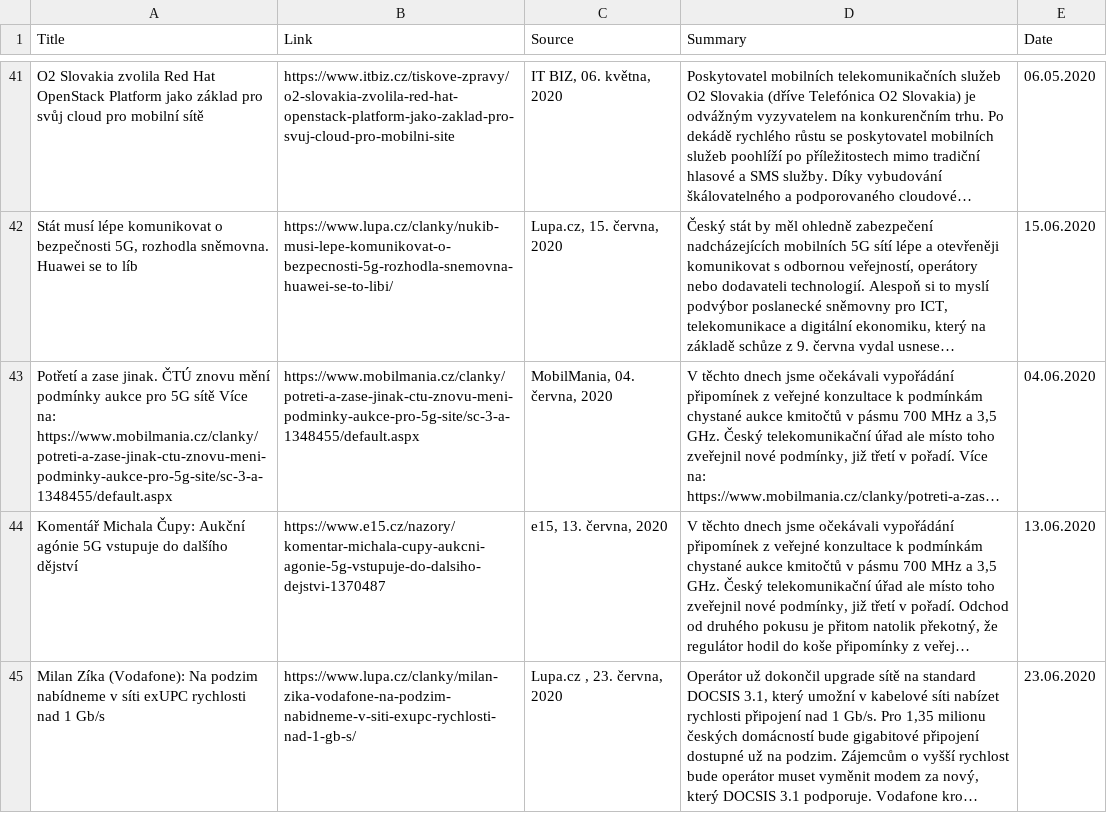
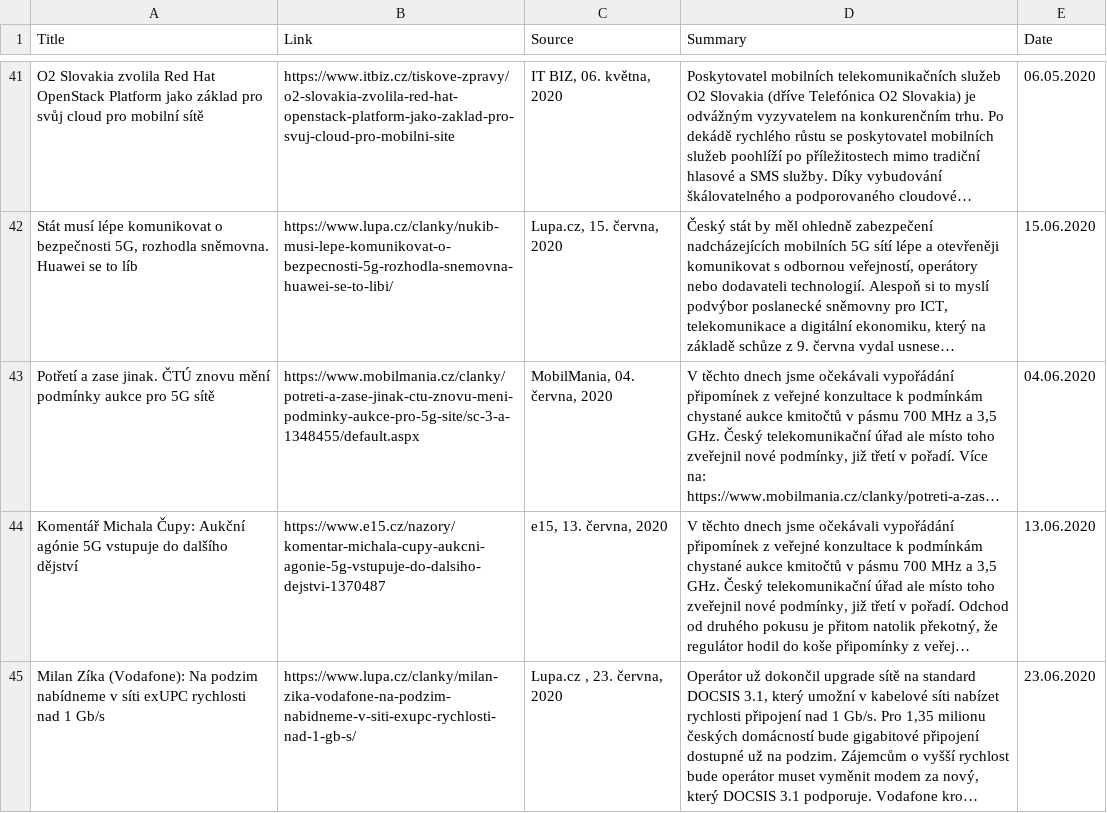
Before and after one commit to tinazhouhui/telco_obeznik, a CSV file: inputs/data_czech.csv, drawn as a sheet; only a part is shown, gaps mark what is left out; long unchanged cells end in …; the diff names each change by its address in the sheet, - before the commit and + after, or states it on an @@ line.

Commit message:
- link in title

```diff
--- a/inputs/data_czech.csv
+++ b/inputs/data_czech.csv
-A43 (Title): …5G sítě Více na: https://www.mobilmania.cz/clanky/potreti-a-zase-jinak-ctu-znovu-meni-podminky-aukce-pro-5g-site/sc-3-a-1348455/default.aspx
+A43 (Title): …5G sítě
```
